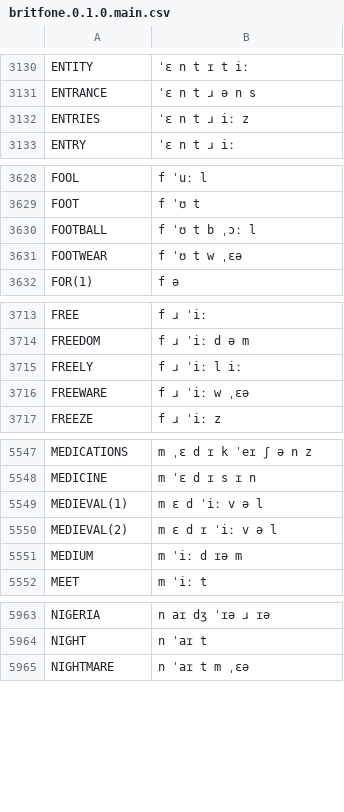
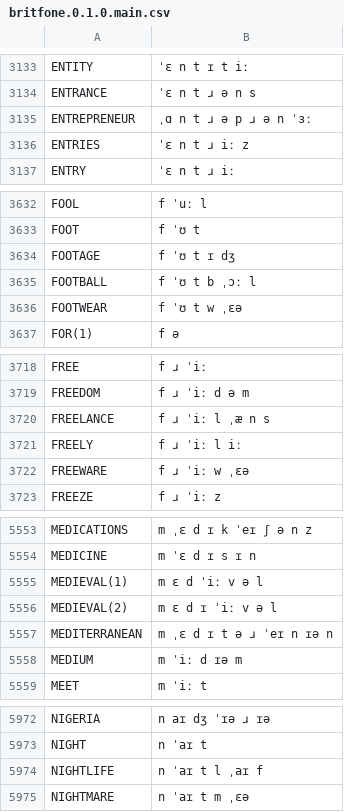
Before and after one commit to JoseLlarena/Britfone, a CSV file: britfone.0.1.0.main.csv, drawn as a sheet; only a part is shown, gaps mark what is left out; the diff covers the shown part only.

```diff
--- a/britfone.0.1.0.main.csv
+++ b/britfone.0.1.0.main.csv
@@ -3131,2 +3134,3 @@ ENTITY, ˈɛ n t ɪ t iː
 ENTRANCE, ˈɛ n t ɹ ə n s
+ENTREPRENEUR, ˌɑ n t ɹ ə p ɹ ə n ˈɜː
 ENTRIES, ˈɛ n t ɹ iː z
@@ -3629,2 +3633,3 @@ FOOL, f ˈuː l
 FOOT, f ˈʊ t
+FOOTAGE, f ˈʊ t ɪ dʒ
 FOOTBALL, f ˈʊ t b ˌɔː l
@@ -3714,2 +3719,3 @@ FREE, f ɹ ˈiː
 FREEDOM, f ɹ ˈiː d ə m
+FREELANCE, f ɹ ˈiː l ˌæ n s
 FREELY, f ɹ ˈiː l iː
@@ -5550,2 +5556,3 @@ MEDIEVAL(1), m ɛ d ˈiː v ə l
 MEDIEVAL(2), m ɛ d ɪ ˈiː v ə l
+MEDITERRANEAN, m ˌɛ d ɪ t ə ɹ ˈeɪ n ɪə n
 MEDIUM, m ˈiː d ɪə m
@@ -5964,2 +5973,3 @@ NIGERIA, n aɪ dʒ ˈɪə ɹ ɪə
 NIGHT, n ˈaɪ t
+NIGHTLIFE, n ˈaɪ t l ˌaɪ f
 NIGHTMARE, n ˈaɪ t m ˌɛə
```
Also changed, not shown: 9 added rows and 1 removed row elsewhere in this file, 2 other files.
